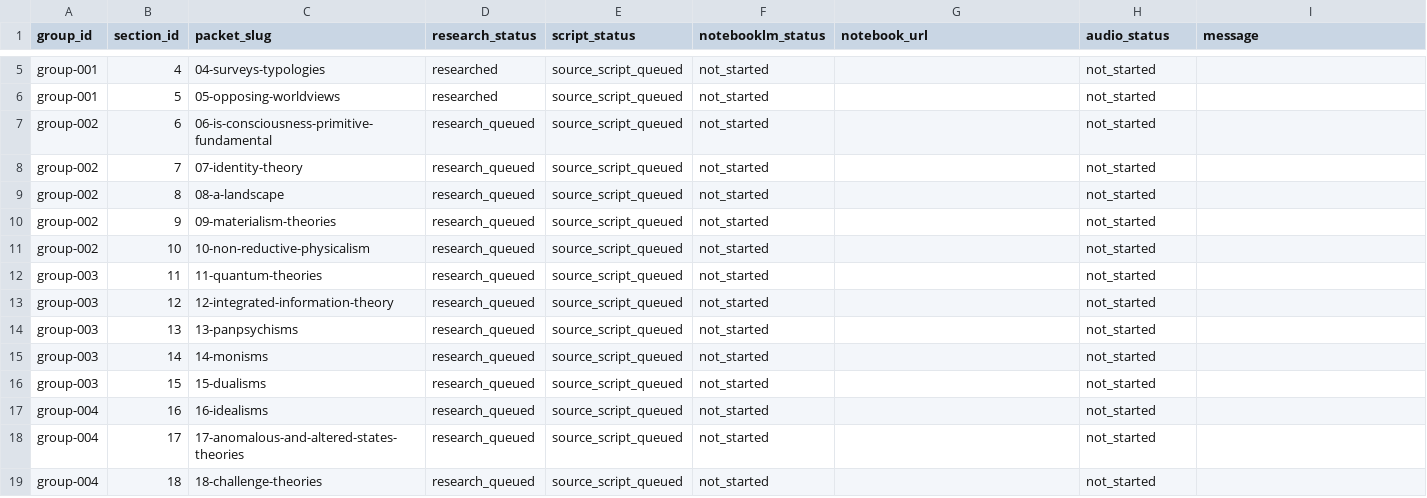
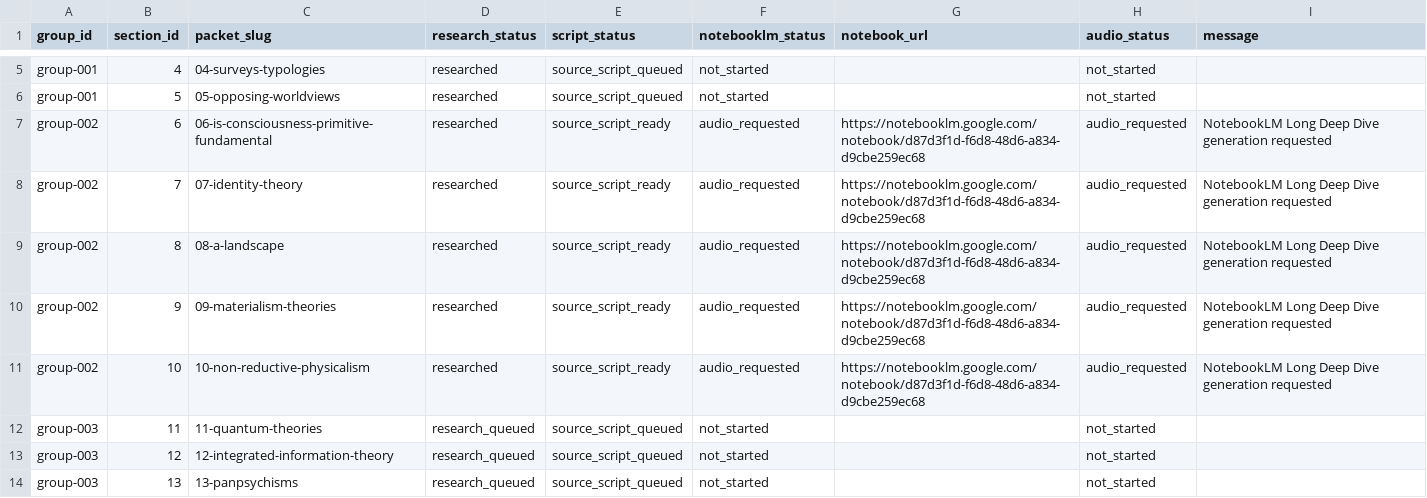
Before and after one commit to nemilentsau/landscape_of_consciousness, a CSV file: course/production-status.csv, drawn as a sheet; only a part is shown, gaps mark what is left out; the shorter side is filled out with more unchanged rows.

Commit message:
Request NotebookLM audio for group-002

```diff
--- a/course/production-status.csv
+++ b/course/production-status.csv
@@ -6,7 +6,7 @@ group-001,4,04-surveys-typologies,researched,source_script_queued,not_started,,n
 group-001,5,05-opposing-worldviews,researched,source_script_queued,not_started,,not_started,
-group-002,6,06-is-consciousness-primitive-fundamental,research_queued,source_script_queued,not_started,,not_started,
-group-002,7,07-identity-theory,research_queued,source_script_queued,not_started,,not_started,
-group-002,8,08-a-landscape,research_queued,source_script_queued,not_started,,not_started,
-group-002,9,09-materialism-theories,research_queued,source_script_queued,not_started,,not_started,
-group-002,10,10-non-reductive-physicalism,research_queued,source_script_queued,not_started,,not_started,
+group-002,6,06-is-consciousness-primitive-fundamental,researched,source_script_ready,audio_requested,https://notebooklm.google.com/notebook/d87d3f1d-f6d8-48d6-a834-d9cbe259ec68,audio_requested,NotebookLM Long Deep Dive generation requested
+group-002,7,07-identity-theory,researched,source_script_ready,audio_requested,https://notebooklm.google.com/notebook/d87d3f1d-f6d8-48d6-a834-d9cbe259ec68,audio_requested,NotebookLM Long Deep Dive generation requested
+group-002,8,08-a-landscape,researched,source_script_ready,audio_requested,https://notebooklm.google.com/notebook/d87d3f1d-f6d8-48d6-a834-d9cbe259ec68,audio_requested,NotebookLM Long Deep Dive generation requested
+group-002,9,09-materialism-theories,researched,source_script_ready,audio_requested,https://notebooklm.google.com/notebook/d87d3f1d-f6d8-48d6-a834-d9cbe259ec68,audio_requested,NotebookLM Long Deep Dive generation requested
+group-002,10,10-non-reductive-physicalism,researched,source_script_ready,audio_requested,https://notebooklm.google.com/notebook/d87d3f1d-f6d8-48d6-a834-d9cbe259ec68,audio_requested,NotebookLM Long Deep Dive generation requested
 group-003,11,11-quantum-theories,research_queued,source_script_queued,not_started,,not_started,
```
Also changed, not shown: 18 other files.
